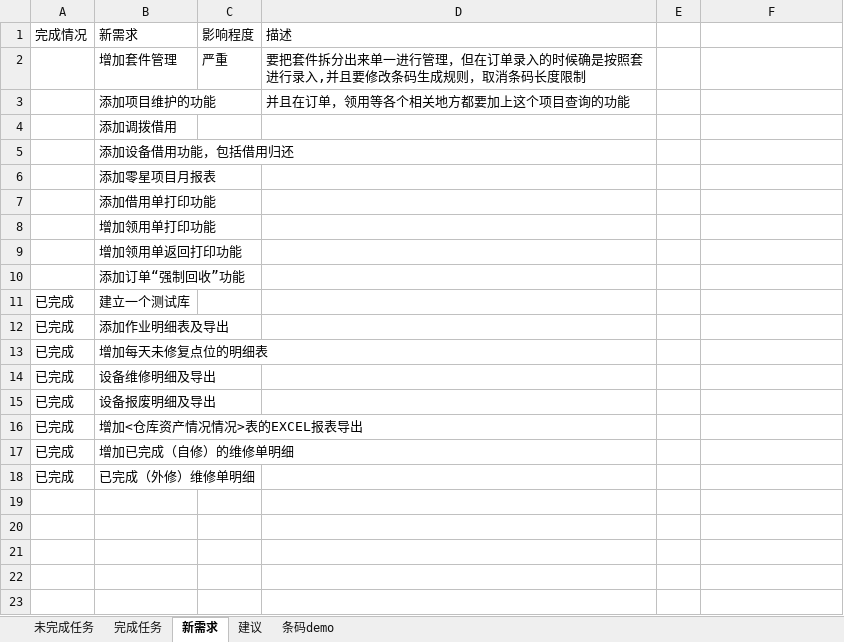
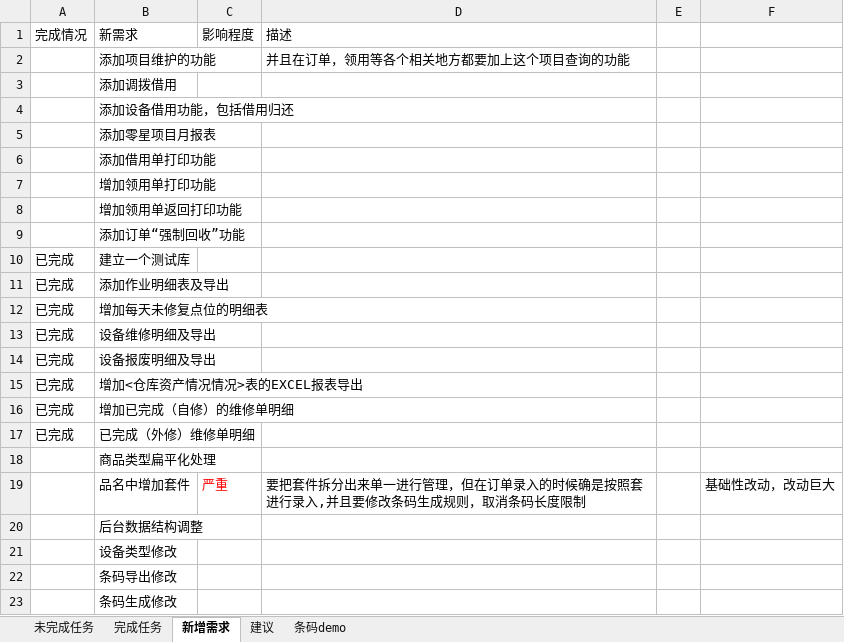
Before and after one commit to mawujun1234/leon1.0, an Excel workbook: ems/document/新格式任务列表.xlsx, sheet 新增需求, drawn as a sheet; values as stored, in another font and other column widths than the file's, no borders; removed rows and columns are numbered as before the commit, all else as after; the diff names each change by its address in the sheet, - before the commit and + after, or states it on an @@ line.

```diff
--- a/ems/document/新格式任务列表.xlsx (sheet 新增需求)
+++ b/ems/document/新格式任务列表.xlsx (sheet 新增需求)
-sheet tab: 新需求
+sheet tab: 新增需求
-row 2:  | 增加套件管理 | 严重 | 要把套件拆分出来单一进行管理，但在订单录入的时候确是按照套进行录入,并且要修改条码生成规则，取消条码长度限制
+row 18:  | 商品类型扁平化处理
+row 19:  | 品名中增加套件 | 严重 | 要把套件拆分出来单一进行管理，但在订单录入的时候确是按照套进行录入,并且要修改条码生成规则，取消条码长度限制 |  | 基础性改动，改动巨大
+row 20:  | 后台数据结构调整
+row 21:  | 设备类型修改
+row 22:  | 条码导出修改
+row 23:  | 条码生成修改
```
Also changed, not shown: sheet 未完成任务, sheet 完成任务, sheet 条码demo, 28 other files.
